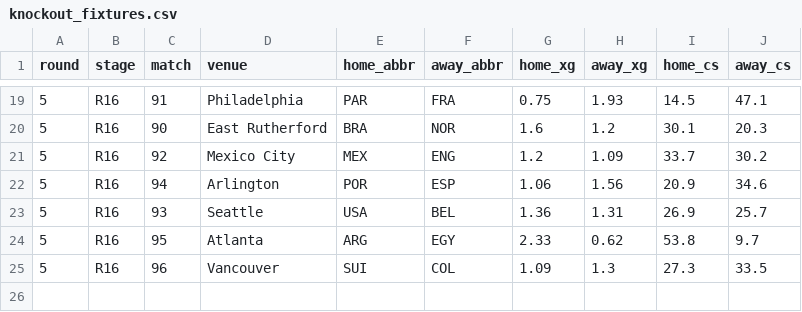
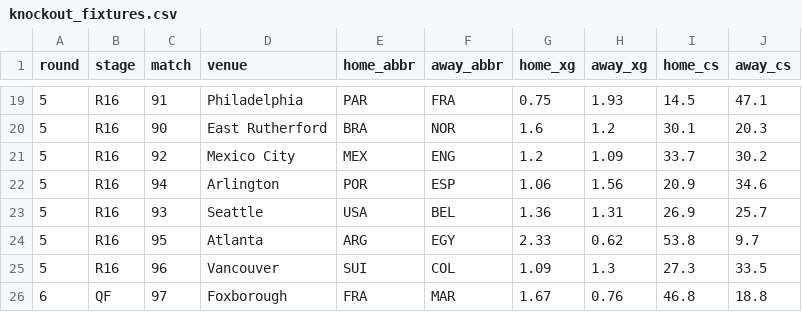
Before and after one commit to skyefung02/world-cup-fantasy-2026, a CSV file: data/knockout_fixtures.csv, drawn as a sheet; only a part is shown, gaps mark what is left out.

```diff
--- a/data/knockout_fixtures.csv
+++ b/data/knockout_fixtures.csv
@@ -25 +25,2 @@ round,stage,match,venue,home_abbr,away_abbr,home_xg,away_xg,home_cs,away_cs
 5,R16,96,Vancouver,SUI,COL,1.09,1.3,27.3,33.5
+6,QF,97,Foxborough,FRA,MAR,1.67,0.76,46.8,18.8
```
Also changed, not shown: data/knockout_team_probs.csv, data/knockout_team_rounds.csv, 2 other files.
